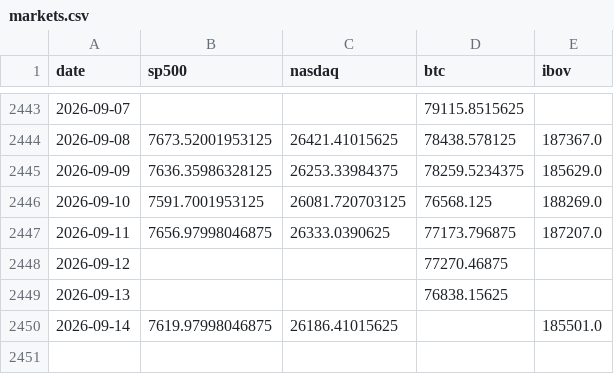
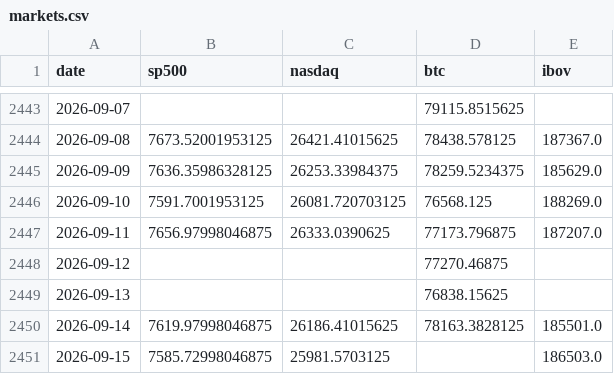
Before and after one commit to jmagomez/b3-derivatives-dashboard, a CSV file: data/markets.csv, drawn as a sheet; only a part is shown, gaps mark what is left out.

```diff
--- a/data/markets.csv
+++ b/data/markets.csv
@@ -2449,2 +2449,3 @@ date,sp500,nasdaq,btc,ibov
 2026-09-13,,,76838.15625,
-2026-09-14,7619.97998046875,26186.41015625,,185501.0
+2026-09-14,7619.97998046875,26186.41015625,78163.3828125,185501.0
+2026-09-15,7585.72998046875,25981.5703125,,186503.0
```
Also changed, not shown: data/bcb/ptax_venda.csv, data/opcoes.csv, 7 other files.
